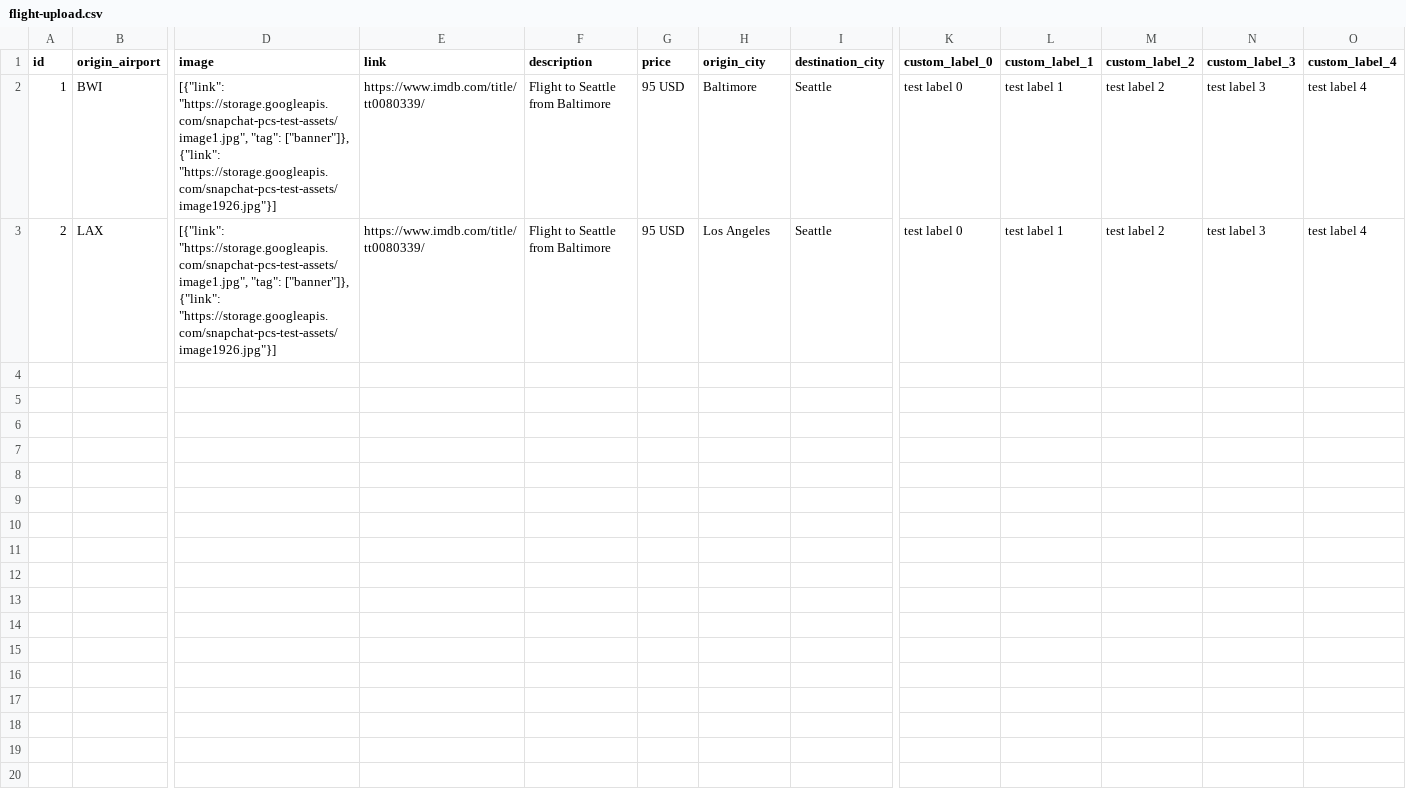
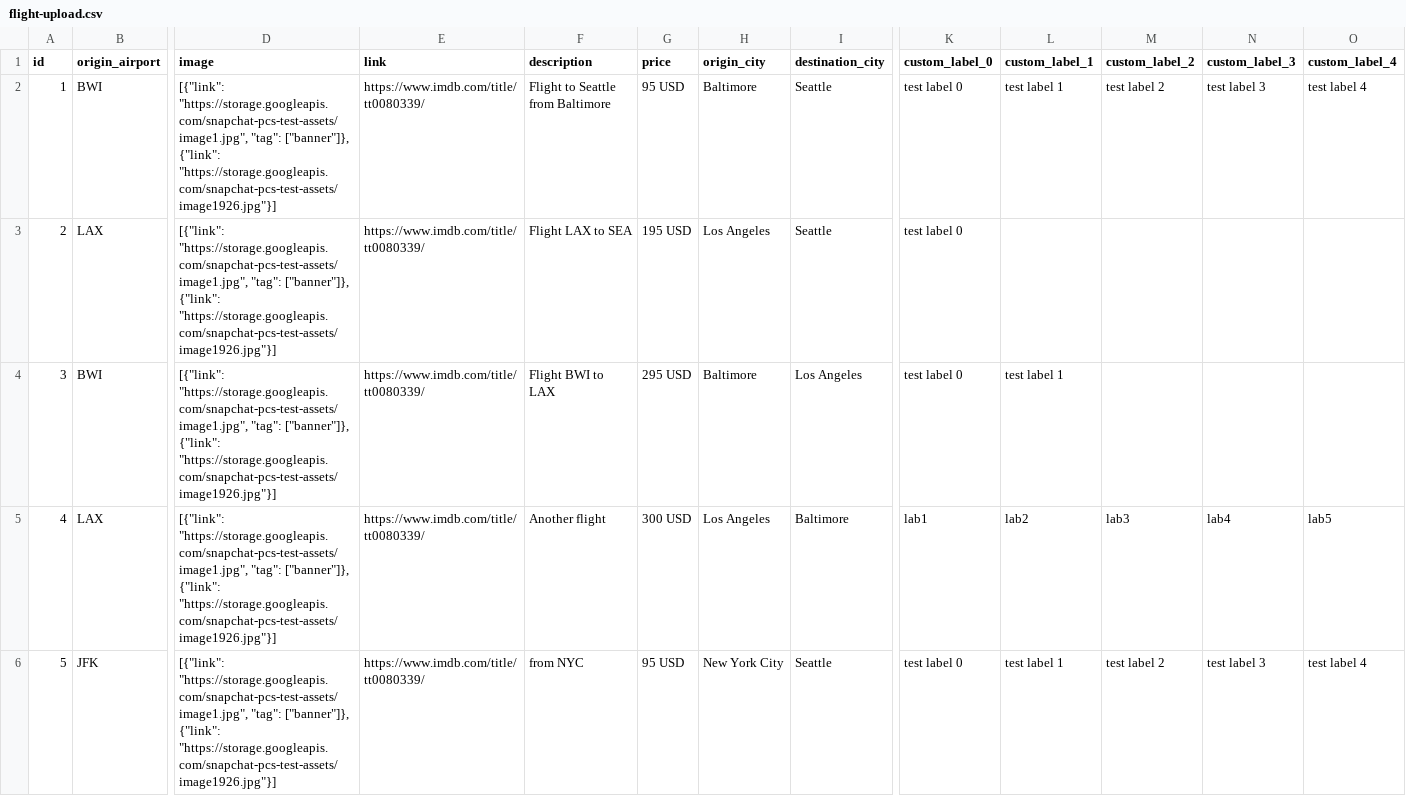
Before and after one commit to jsnap123123/jeff-test-repo, a CSV file: flight-upload.csv, drawn as a sheet; only a part is shown, gaps mark what is left out; rows hold the shown columns only; the diff covers the shown part only; the diff names each change by its address in the sheet, - before the commit and + after, or states it on an @@ line.

Commit message:
Add files via upload

```diff
--- a/flight-upload.csv
+++ b/flight-upload.csv
-F3 (description): Flight to Seattle from Baltimore
+F3 (description): Flight LAX to SEA
-G3 (price): 95 USD
+G3 (price): 195 USD
-L3 (custom_label_1): test label 1
+L3 (custom_label_1): (empty)
-M3 (custom_label_2): test label 2
+M3 (custom_label_2): (empty)
-N3 (custom_label_3): test label 3
+N3 (custom_label_3): (empty)
-O3 (custom_label_4): test label 4
+O3 (custom_label_4): (empty)
+row 4: 3 | BWI | [{"link": "https://storage.googleapis.com/snapchat-pcs-test-assets/image1.jpg", "tag": ["banner"]}, {"link": "https://storage.googleapis.com/snapchat-pcs-test-assets/image1926.jpg"}] | https://www.imdb.com/title/tt0080339/ | Flight BWI to LAX | 295 USD | Baltimore | Los Angeles | test label 0 | test label 1
+row 5: 4 | LAX | [{"link": "https://storage.googleapis.com/snapchat-pcs-test-assets/image1.jpg", "tag": ["banner"]}, {"link": "https://storage.googleapis.com/snapchat-pcs-test-assets/image1926.jpg"}] | https://www.imdb.com/title/tt0080339/ | Another flight | 300 USD | Los Angeles | Baltimore | lab1 | lab2 | lab3 | lab4 | lab5
+row 6: 5 | JFK | [{"link": "https://storage.googleapis.com/snapchat-pcs-test-assets/image1.jpg", "tag": ["banner"]}, {"link": "https://storage.googleapis.com/snapchat-pcs-test-assets/image1926.jpg"}] | https://www.imdb.com/title/tt0080339/ | from NYC | 95 USD | New York City | Seattle | test label 0 | test label 1 | test label 2 | test label 3 | test label 4
```
Also changed, not shown: 3 added rows elsewhere in this file.
